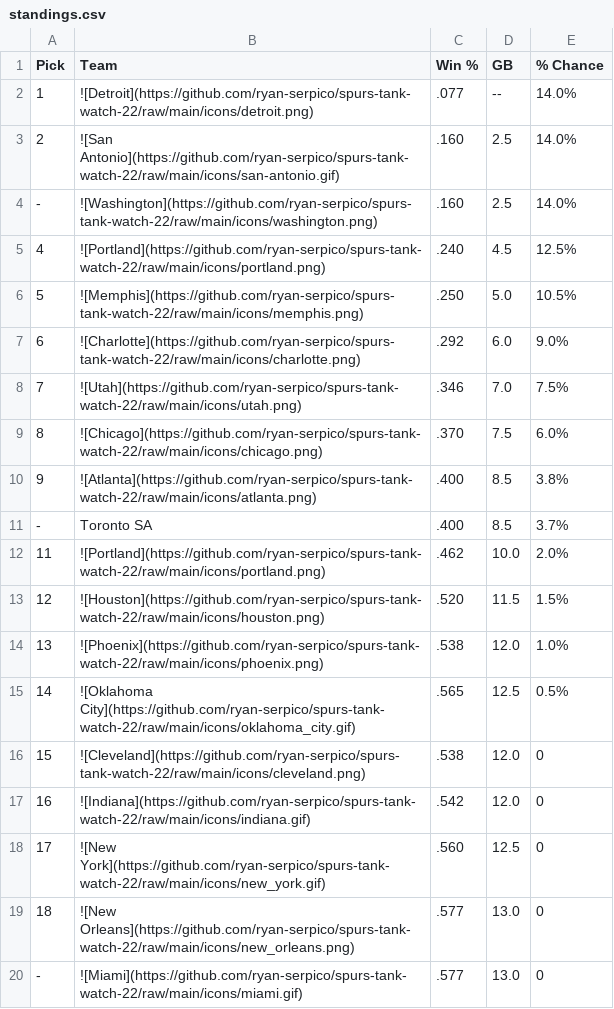
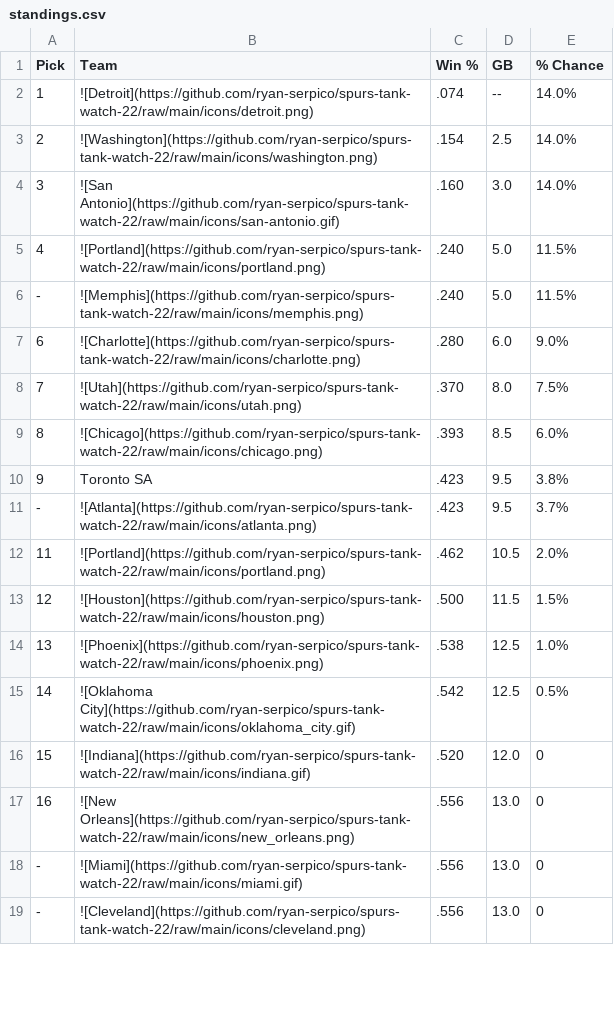
Before and after one commit to ryan-serpico/spurs-tank-watch-22, a CSV file: output/standings.csv, drawn as a sheet; only a part is shown; the diff covers the shown part only.

Commit message:
Latest data: Tue Dec 19 09:01:22 UTC 2023

```diff
--- a/output/standings.csv
+++ b/output/standings.csv
@@ -1,20 +1,19 @@
 Pick,Team,Win %,GB,% Chance
-1,![Detroit](https://github.com/ryan-serpico/spurs-tank-watch-22/raw/main/icons/detroit.png),.077,--,14.0%
-2,![San Antonio](https://github.com/ryan-serpico/spurs-tank-watch-22/raw/main/icons/san-antonio.gif),.160,2.5,14.0%
--,![Washington](https://github.com/ryan-serpico/spurs-tank-watch-22/raw/main/icons/washington.png),.160,2.5,14.0%
-4,![Portland](https://github.com/ryan-serpico/spurs-tank-watch-22/raw/main/icons/portland.png),.240,4.5,12.5%
-5,![Memphis](https://github.com/ryan-serpico/spurs-tank-watch-22/raw/main/icons/memphis.png),.250,5.0,10.5%
-6,![Charlotte](https://github.com/ryan-serpico/spurs-tank-watch-22/raw/main/icons/charlotte.png),.292,6.0,9.0%
-7,![Utah](https://github.com/ryan-serpico/spurs-tank-watch-22/raw/main/icons/utah.png),.346,7.0,7.5%
-8,![Chicago](https://github.com/ryan-serpico/spurs-tank-watch-22/raw/main/icons/chicago.png),.370,7.5,6.0%
-9,![Atlanta](https://github.com/ryan-serpico/spurs-tank-watch-22/raw/main/icons/atlanta.png),.400,8.5,3.8%
--,Toronto SA,.400,8.5,3.7%
-11,![Portland](https://github.com/ryan-serpico/spurs-tank-watch-22/raw/main/icons/portland.png),.462,10.0,2.0%
-12,![Houston](https://github.com/ryan-serpico/spurs-tank-watch-22/raw/main/icons/houston.png),.520,11.5,1.5%
-13,![Phoenix](https://github.com/ryan-serpico/spurs-tank-watch-22/raw/main/icons/phoenix.png),.538,12.0,1.0%
-14,![Oklahoma City](https://github.com/ryan-serpico/spurs-tank-watch-22/raw/main/icons/oklahoma_city.gif),.565,12.5,0.5%
-15,![Cleveland](https://github.com/ryan-serpico/spurs-tank-watch-22/raw/main/icons/cleveland.png),.538,12.0,0
-16,![Indiana](https://github.com/ryan-serpico/spurs-tank-watch-22/raw/main/icons/indiana.gif),.542,12.0,0
-17,![New York](https://github.com/ryan-serpico/spurs-tank-watch-22/raw/main/icons/new_york.gif),.560,12.5,0
-18,![New Orleans](https://github.com/ryan-serpico/spurs-tank-watch-22/raw/main/icons/new_orleans.png),.577,13.0,0
--,![Miami](https://github.com/ryan-serpico/spurs-tank-watch-22/raw/main/icons/miami.gif),.577,13.0,0
+1,![Detroit](https://github.com/ryan-serpico/spurs-tank-watch-22/raw/main/icons/detroit.png),.074,--,14.0%
+2,![Washington](https://github.com/ryan-serpico/spurs-tank-watch-22/raw/main/icons/washington.png),.154,2.5,14.0%
+3,![San Antonio](https://github.com/ryan-serpico/spurs-tank-watch-22/raw/main/icons/san-antonio.gif),.160,3.0,14.0%
+4,![Portland](https://github.com/ryan-serpico/spurs-tank-watch-22/raw/main/icons/portland.png),.240,5.0,11.5%
+-,![Memphis](https://github.com/ryan-serpico/spurs-tank-watch-22/raw/main/icons/memphis.png),.240,5.0,11.5%
+6,![Charlotte](https://github.com/ryan-serpico/spurs-tank-watch-22/raw/main/icons/charlotte.png),.280,6.0,9.0%
+7,![Utah](https://github.com/ryan-serpico/spurs-tank-watch-22/raw/main/icons/utah.png),.370,8.0,7.5%
+8,![Chicago](https://github.com/ryan-serpico/spurs-tank-watch-22/raw/main/icons/chicago.png),.393,8.5,6.0%
+9,Toronto SA,.423,9.5,3.8%
+-,![Atlanta](https://github.com/ryan-serpico/spurs-tank-watch-22/raw/main/icons/atlanta.png),.423,9.5,3.7%
+11,![Portland](https://github.com/ryan-serpico/spurs-tank-watch-22/raw/main/icons/portland.png),.462,10.5,2.0%
+12,![Houston](https://github.com/ryan-serpico/spurs-tank-watch-22/raw/main/icons/houston.png),.500,11.5,1.5%
+13,![Phoenix](https://github.com/ryan-serpico/spurs-tank-watch-22/raw/main/icons/phoenix.png),.538,12.5,1.0%
+14,![Oklahoma City](https://github.com/ryan-serpico/spurs-tank-watch-22/raw/main/icons/oklahoma_city.gif),.542,12.5,0.5%
+15,![Indiana](https://github.com/ryan-serpico/spurs-tank-watch-22/raw/main/icons/indiana.gif),.520,12.0,0
+16,![New Orleans](https://github.com/ryan-serpico/spurs-tank-watch-22/raw/main/icons/new_orleans.png),.556,13.0,0
+-,![Miami](https://github.com/ryan-serpico/spurs-tank-watch-22/raw/main/icons/miami.gif),.556,13.0,0
+-,![Cleveland](https://github.com/ryan-serpico/spurs-tank-watch-22/raw/main/icons/cleveland.png),.556,13.0,0
```
Also changed, not shown: 3 added rows, 2 removed rows and 17 edited cells elsewhere in this file, 2 other files.
